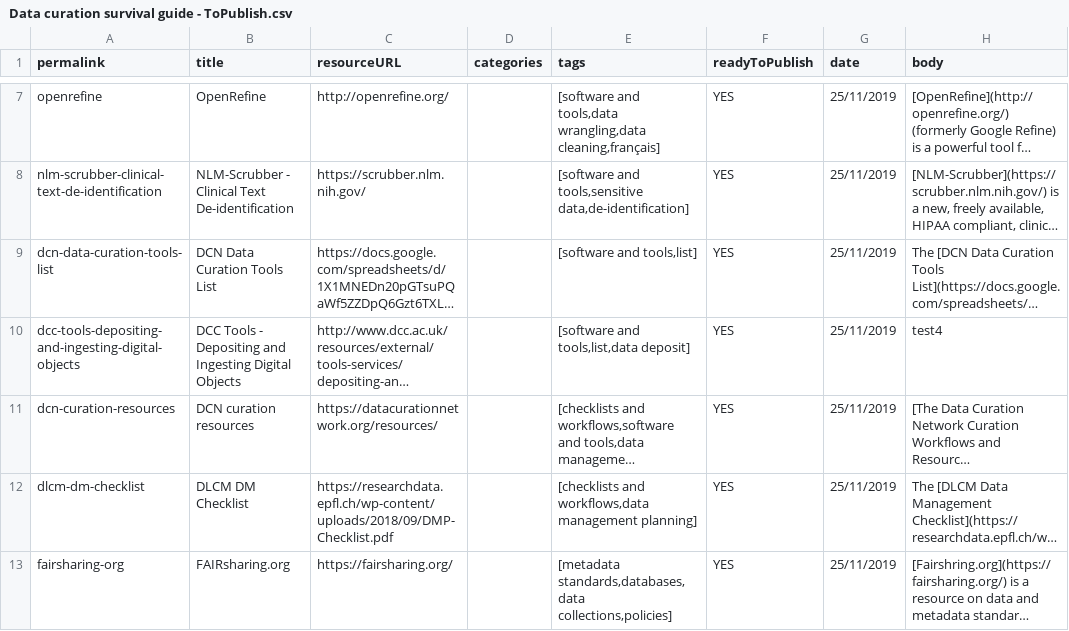
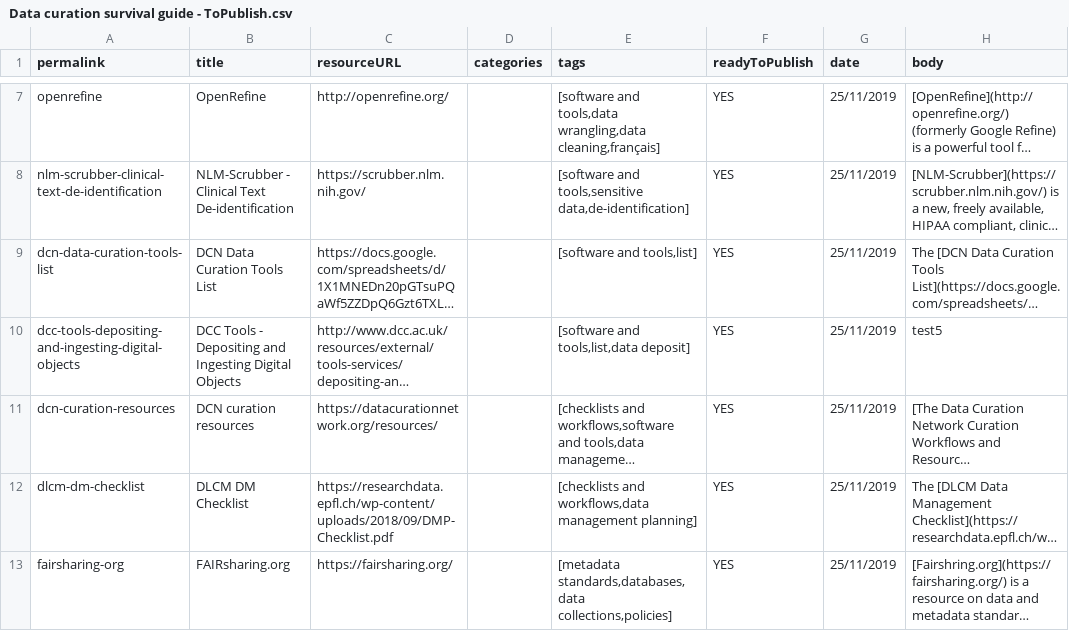
Before and after one commit to portage-CEG/portage-ceg.github.io, a CSV file: Data curation survival guide - ToPublish.csv, drawn as a sheet; only a part is shown, gaps mark what is left out; long unchanged cells end in …; the diff names each change by its address in the sheet, - before the commit and + after, or states it on an @@ line.

```diff
--- a/Data curation survival guide - ToPublish.csv
+++ b/Data curation survival guide - ToPublish.csv
-H10 (body): test4
+H10 (body): test5
```
Also changed, not shown: 1 other file.
